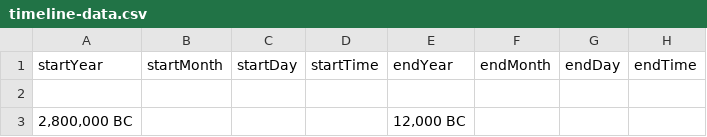
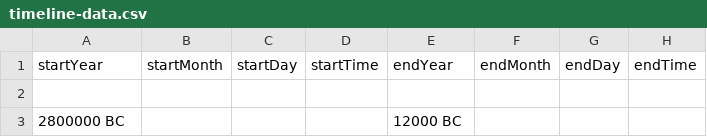
Before and after one commit to DeustoKom/PWEB21-cronologia, a CSV file: docs/grupo2/timeline-data.csv, drawn as a sheet; only a part is shown; the diff names each change by its address in the sheet, - before the commit and + after, or states it on an @@ line.

Commit message:
Probar años sin comas

```diff
--- a/docs/grupo2/timeline-data.csv
+++ b/docs/grupo2/timeline-data.csv
-A3 (startYear): 2,800,000 BC
+A3 (startYear): 2800000 BC
-E3 (endYear): 12,000 BC
+E3 (endYear): 12000 BC
```
